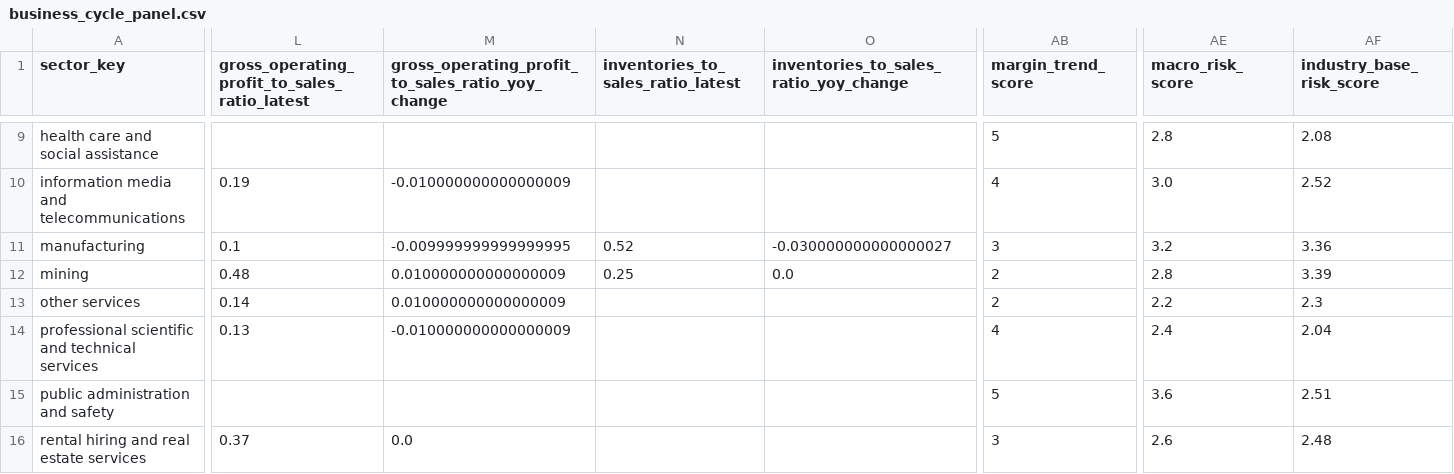
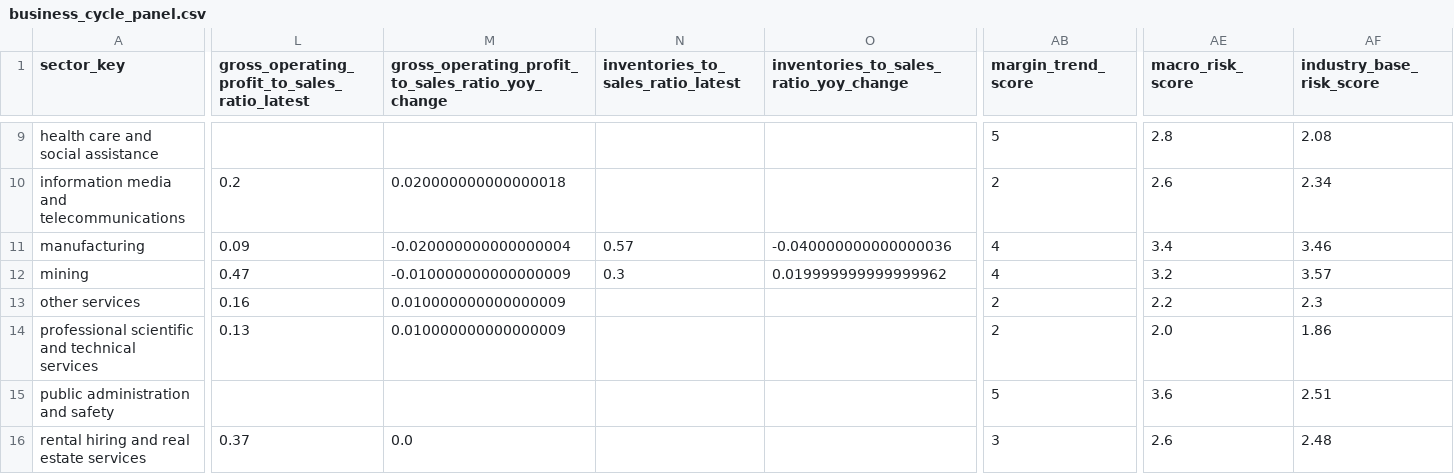
Before and after one commit to Jane511/industry-analysis, a CSV file: data/processed/public/industry/business_cycle_panel.csv, drawn as a sheet; only a part is shown, gaps mark what is left out; the diff covers the shown part only; the diff names each change by its address in the sheet, - before the commit and + after, or states it on an @@ line.

Commit message:
@ Refresh ABS data to Q1 2026 (Mar-2026 quarter) + rewrite README Section 2
Data refresh:
- Business Indicators (5676.0), Building Approvals (8731.0), Labour Force
  Detailed (6291.0) refreshed Dec-2025/Feb-2026 -> Mar-2026 quarter; Australian
  Industry (8155.0) stays FY2023-24 (FY2024-25 not yet released). DATA_AS_OF
  bumped to 2026-06-16; cache + ATTRIBUTION updated.
- Resolve building-approvals workbook by catalogue-glob, not a pinned filename,
  so future refreshes need no code edit.
- Regenerated all contracts, reports (md/html/docx), charts, parquet exports.
  Industry mix now 5 Elevated / 2 Moderate-high / 10 Medium / 1 Moderate-low
  (Agriculture 3.71 -> 4.16). 134 tests pass.

README Section 2 rewrite:
- Plain-English, non-technical-reader first; name the multiplier method vs
  rating-migration / statistical model; clarify weights = share-of-mix (not
  sensitivity); add no-double-counting + transmission-chain notes; flag the
  development-finance proxy.
@

```diff
--- a/data/processed/public/industry/business_cycle_panel.csv
+++ b/data/processed/public/industry/business_cycle_panel.csv
-L10: 0.19
+L10: 0.2
-M10: -0.010000000000000009
+M10: 0.020000000000000018
-AB10 (margin_trend_score): 4
+AB10 (margin_trend_score): 2
-AE10 (macro_risk_score): 3.0
+AE10 (macro_risk_score): 2.6
-AF10 (industry_base_risk_score): 2.52
+AF10 (industry_base_risk_score): 2.34
-L11: 0.1
+L11: 0.09
-M11: -0.009999999999999995
+M11: -0.020000000000000004
-N11: 0.52
+N11: 0.57
-O11: -0.030000000000000027
+O11: -0.040000000000000036
-AB11 (margin_trend_score): 3
+AB11 (margin_trend_score): 4
-AE11 (macro_risk_score): 3.2
+AE11 (macro_risk_score): 3.4
-AF11 (industry_base_risk_score): 3.36
+AF11 (industry_base_risk_score): 3.46
-L12: 0.48
+L12: 0.47
-M12: 0.010000000000000009
+M12: -0.010000000000000009
-N12: 0.25
+N12: 0.3
-O12: 0.0
+O12: 0.019999999999999962
-AB12 (margin_trend_score): 2
+AB12 (margin_trend_score): 4
-AE12 (macro_risk_score): 2.8
+AE12 (macro_risk_score): 3.2
-AF12 (industry_base_risk_score): 3.39
+AF12 (industry_base_risk_score): 3.57
-L13: 0.14
+L13: 0.16
-M14: -0.010000000000000009
+M14: 0.010000000000000009
-AB14 (margin_trend_score): 4
+AB14 (margin_trend_score): 2
-AE14 (macro_risk_score): 2.4
+AE14 (macro_risk_score): 2.0
-AF14 (industry_base_risk_score): 2.04
+AF14 (industry_base_risk_score): 1.86
```
Also changed, not shown: 64 edited cells elsewhere in this file, data/processed/public/industry/industry_macro_view_public_signals.csv, data/processed/public/property/property_cycle_panel.csv, 37 other files.
